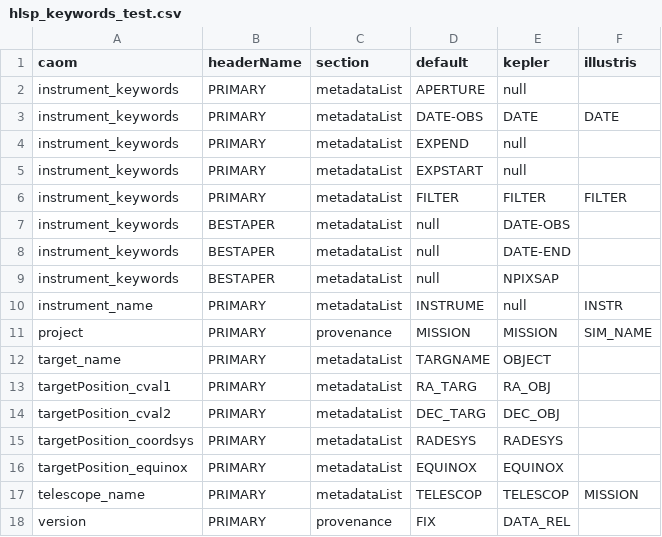
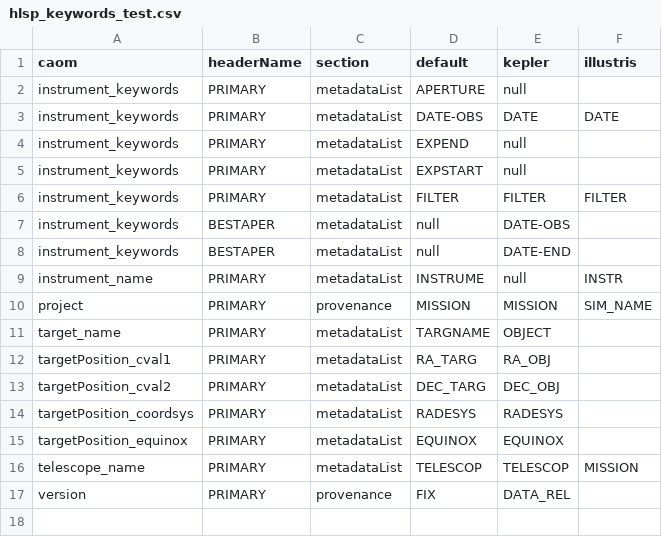
Before and after one commit to spacetelescope/MAST_HLSP, a CSV file: PREP_CAOM/resources/hlsp_keywords_test.csv, drawn as a sheet; the diff names each change by its address in the sheet, - before the commit and + after, or states it on an @@ line.

```diff
--- a/PREP_CAOM/resources/hlsp_keywords_test.csv
+++ b/PREP_CAOM/resources/hlsp_keywords_test.csv
-row 9: instrument_keywords | BESTAPER | metadataList | null | NPIXSAP
```
Also changed, not shown: 1 other file.
